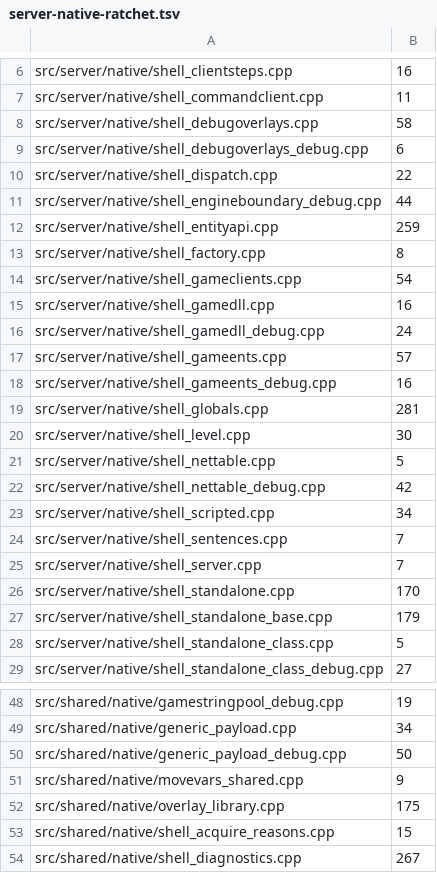
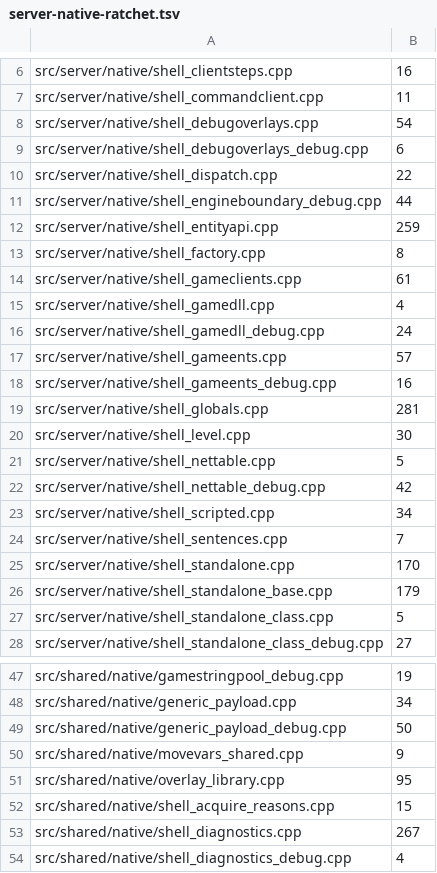
Before and after one commit to muflub/source-sdk-sharp, a TSV file: docs/server-native-ratchet.tsv, drawn as a sheet; only a part is shown, gaps mark what is left out; the shorter side is filled out with more unchanged rows.

```diff
--- a/docs/server-native-ratchet.tsv
+++ b/docs/server-native-ratchet.tsv
@@ -7,3 +7,3 @@ src/server/native/shell_clientsteps.cpp	16
 src/server/native/shell_commandclient.cpp	11
-src/server/native/shell_debugoverlays.cpp	58
+src/server/native/shell_debugoverlays.cpp	54
 src/server/native/shell_debugoverlays_debug.cpp	6
@@ -13,4 +13,4 @@ src/server/native/shell_entityapi.cpp	259
 src/server/native/shell_factory.cpp	8
-src/server/native/shell_gameclients.cpp	54
-src/server/native/shell_gamedll.cpp	16
+src/server/native/shell_gameclients.cpp	61
+src/server/native/shell_gamedll.cpp	4
 src/server/native/shell_gamedll_debug.cpp	24
@@ -24,3 +24,2 @@ src/server/native/shell_scripted.cpp	34
 src/server/native/shell_sentences.cpp	7
-src/server/native/shell_server.cpp	7
 src/server/native/shell_standalone.cpp	170
@@ -51,3 +50,3 @@ src/shared/native/generic_payload_debug.cpp	50
 src/shared/native/movevars_shared.cpp	9
-src/shared/native/overlay_library.cpp	175
+src/shared/native/overlay_library.cpp	95
 src/shared/native/shell_acquire_reasons.cpp	15
```
Also changed, not shown: docs/globals-ledger.tsv, docs/globals-ratchet.tsv, 55 other files.
